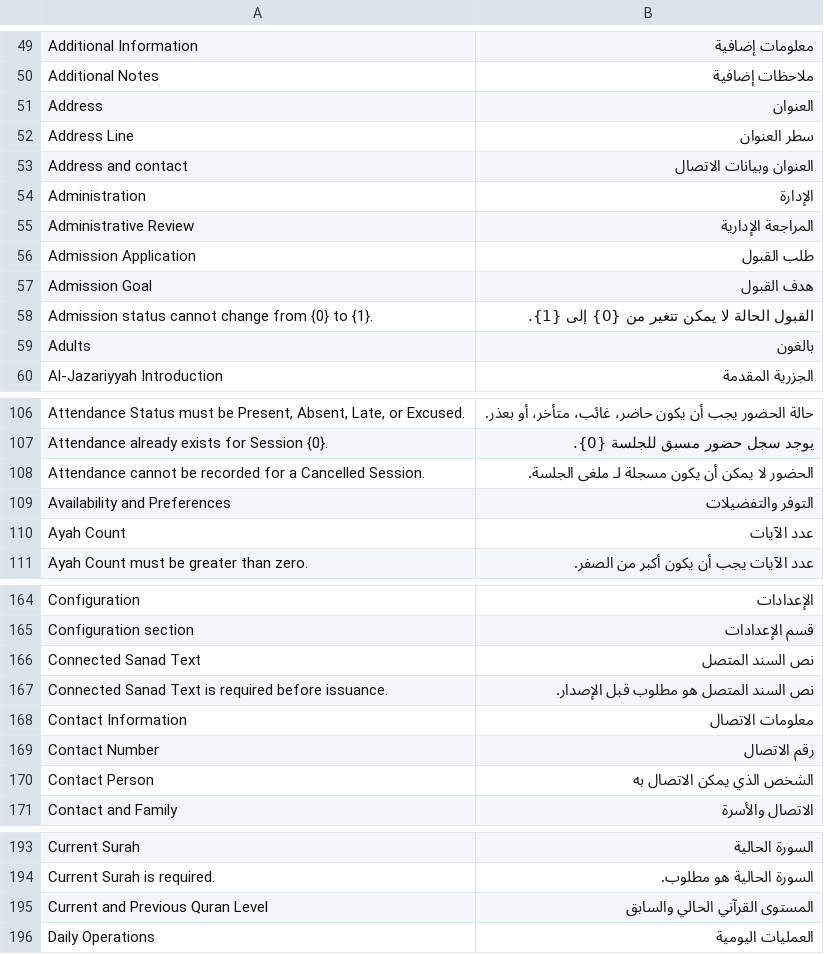
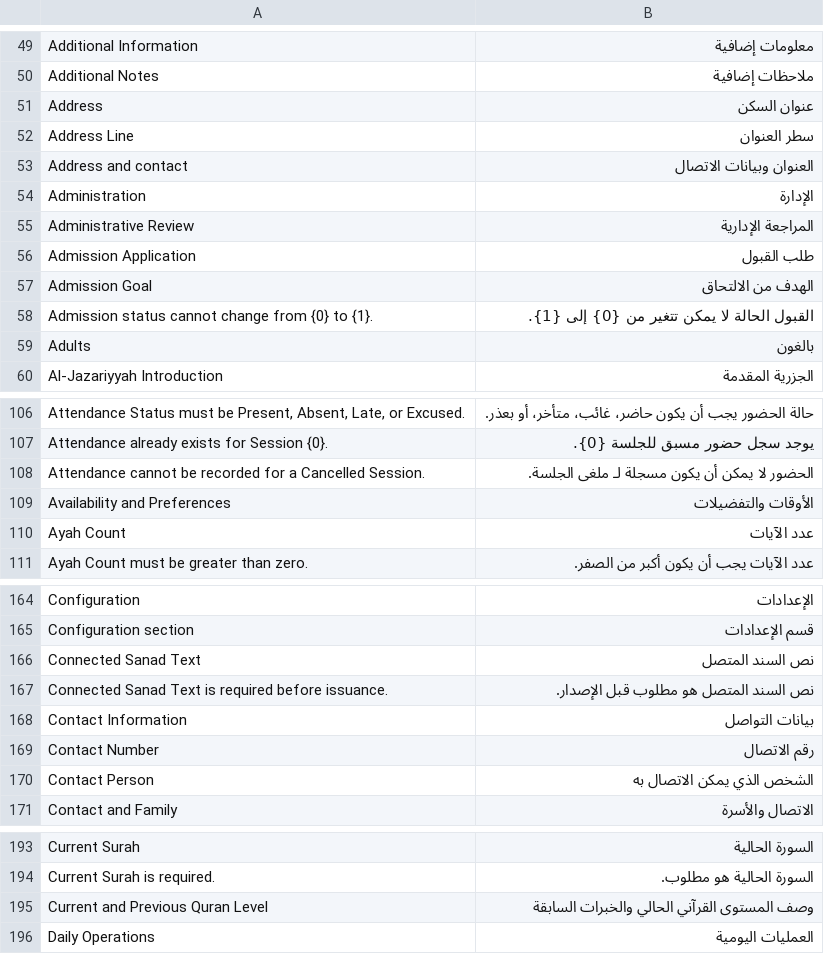
Before and after one commit to Ibrahim-Merhi/dar_quraan, a CSV file: dar_quraan/translations/ar.csv, drawn as a sheet; only a part is shown, gaps mark what is left out; the diff covers the shown part only.

```diff
--- a/dar_quraan/translations/ar.csv
+++ b/dar_quraan/translations/ar.csv
@@ -50,3 +50,3 @@ Additional Information,معلومات إضافية
 Additional Notes,ملاحظات إضافية
-Address,العنوان
+Address,عنوان السكن
 Address Line,سطر العنوان
@@ -56,3 +56,3 @@ Administrative Review,المراجعة الإدارية
 Admission Application,طلب القبول
-Admission Goal,هدف القبول
+Admission Goal,الهدف من الالتحاق
 Admission status cannot change from {0} to {1}.,القبول الحالة لا يمكن تتغير من {0} إلى {1}.
@@ -108,3 +108,3 @@ Attendance already exists for Session {0}.,يوجد سجل حضور مسبق ل
 Attendance cannot be recorded for a Cancelled Session.,الحضور لا يمكن أن يكون مسجلة لـ ملغى الجلسة.
-Availability and Preferences,التوفر والتفضيلات
+Availability and Preferences,الأوقات والتفضيلات
 Ayah Count,عدد الآيات
@@ -167,3 +167,3 @@ Connected Sanad Text,نص السند المتصل
 Connected Sanad Text is required before issuance.,نص السند المتصل هو مطلوب قبل الإصدار.
-Contact Information,معلومات الاتصال
+Contact Information,بيانات التواصل
 Contact Number,رقم الاتصال
@@ -194,3 +194,3 @@ Current Surah,السورة الحالية
 Current Surah is required.,السورة الحالية هو مطلوب.
-Current and Previous Quran Level,المستوى القرآني الحالي والسابق
+Current and Previous Quran Level,وصف المستوى القرآني الحالي والخبرات السابقة
 Daily Operations,العمليات اليومية
```
Also changed, not shown: 3 added rows and 21 edited cells elsewhere in this file, 6 other files.
